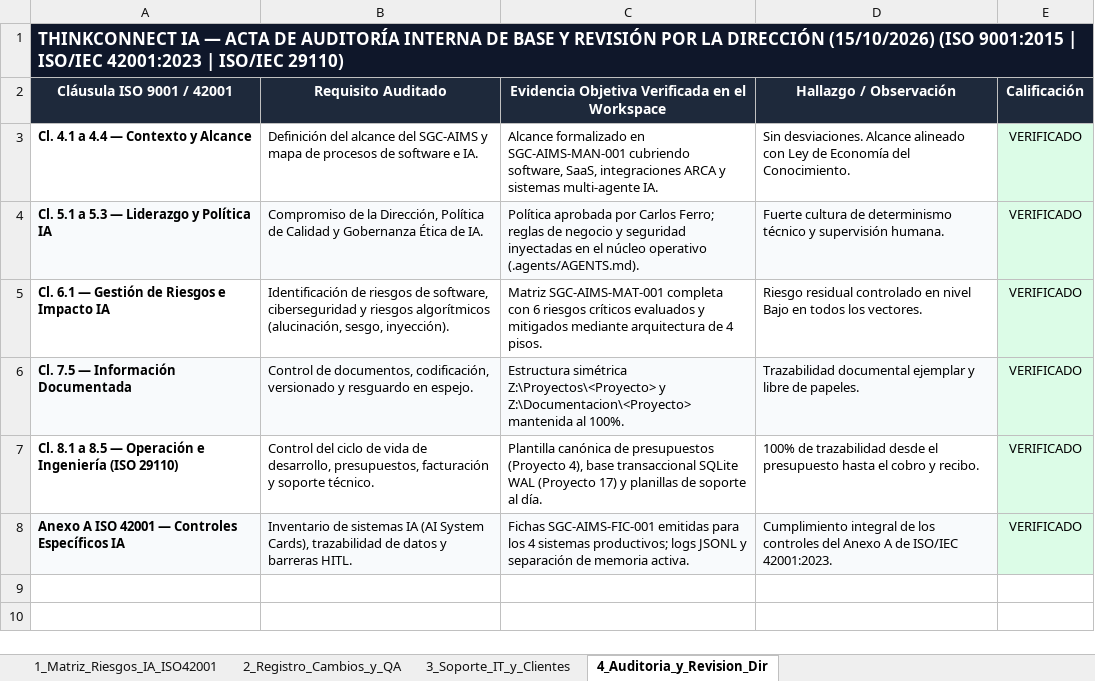
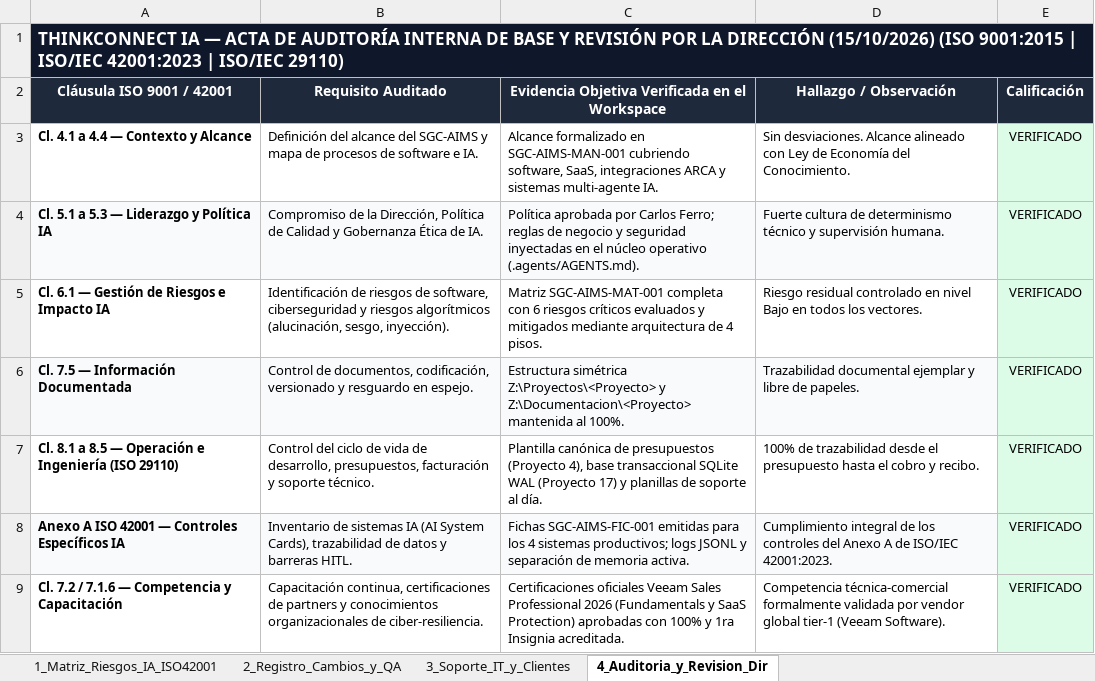
Before and after one commit to charliemza/thinkconnect-sgc-iso-9001-42001, an Excel workbook: SGC-AIMS-REG-001_MATRIZ_RIESGOS_Y_EVIDENCIA_OPERATIVA_90_DIAS.xlsx, sheet 4_Auditoria_y_Revision_Dir, drawn as a sheet; values as stored, in another font and other column widths than the file's, no borders; the diff names each change by its address in the sheet, - before the commit and + after, or states it on an @@ line.

Commit message:
chore(evidencia-iso): Log Veeam ProPartner VSP 2026 certification & 1st Badge (ISO 9001 Cl. 7.2 Competency / REL-2026-116)

```diff
--- a/SGC-AIMS-REG-001_MATRIZ_RIESGOS_Y_EVIDENCIA_OPERATIVA_90_DIAS.xlsx (sheet 4_Auditoria_y_Revision_Dir)
+++ b/SGC-AIMS-REG-001_MATRIZ_RIESGOS_Y_EVIDENCIA_OPERATIVA_90_DIAS.xlsx (sheet 4_Auditoria_y_Revision_Dir)
+row 9: Cl. 7.2 / 7.1.6 — Competencia y Capacitación | Capacitación continua, certificaciones de partners y conocimientos organizacionales de ciber-resiliencia. | Certificaciones oficiales Veeam Sales Professional 2026 (Fundamentals y SaaS Protection) aprobadas con 100% y 1ra Insignia acreditada. | Competencia técnica-comercial formalmente validada por vendor global tier-1 (Veeam Software). | VERIFICADO
```
Also changed, not shown: sheet 2_Registro_Cambios_y_QA.
